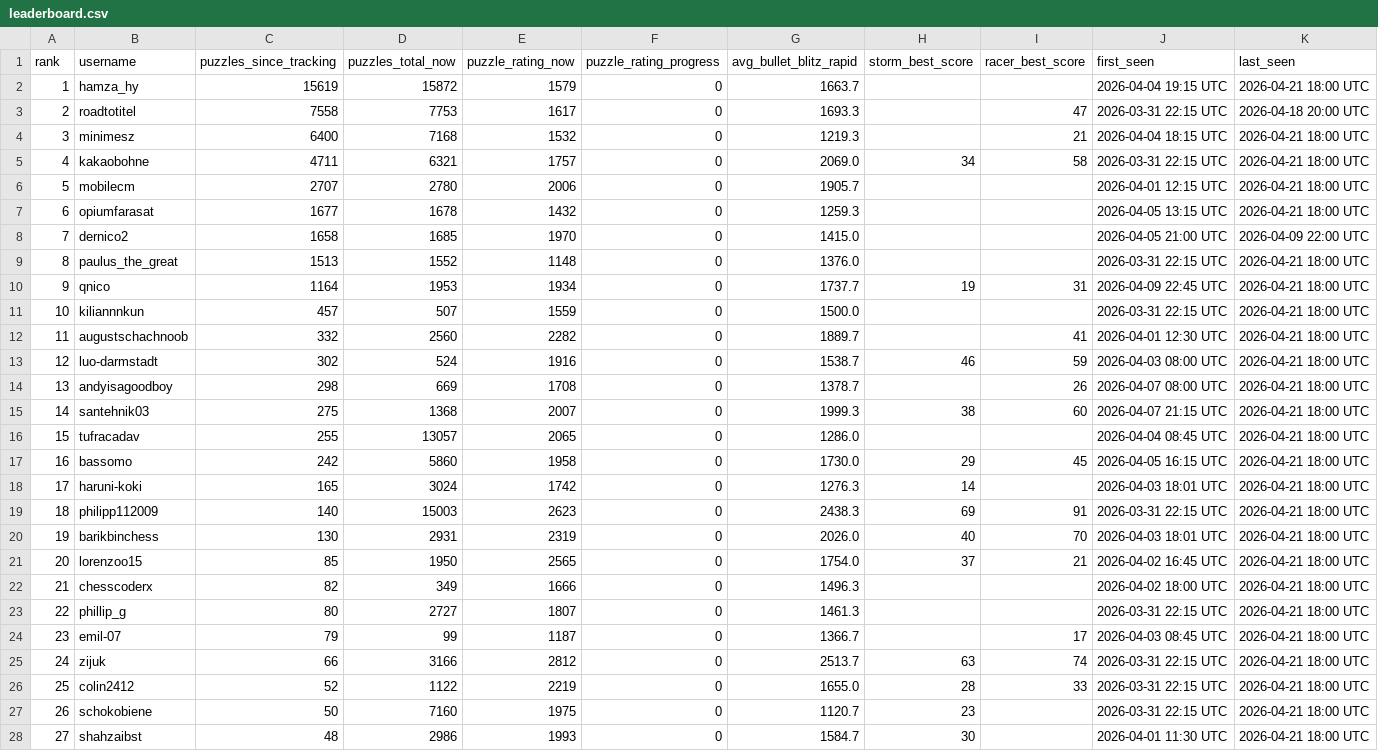
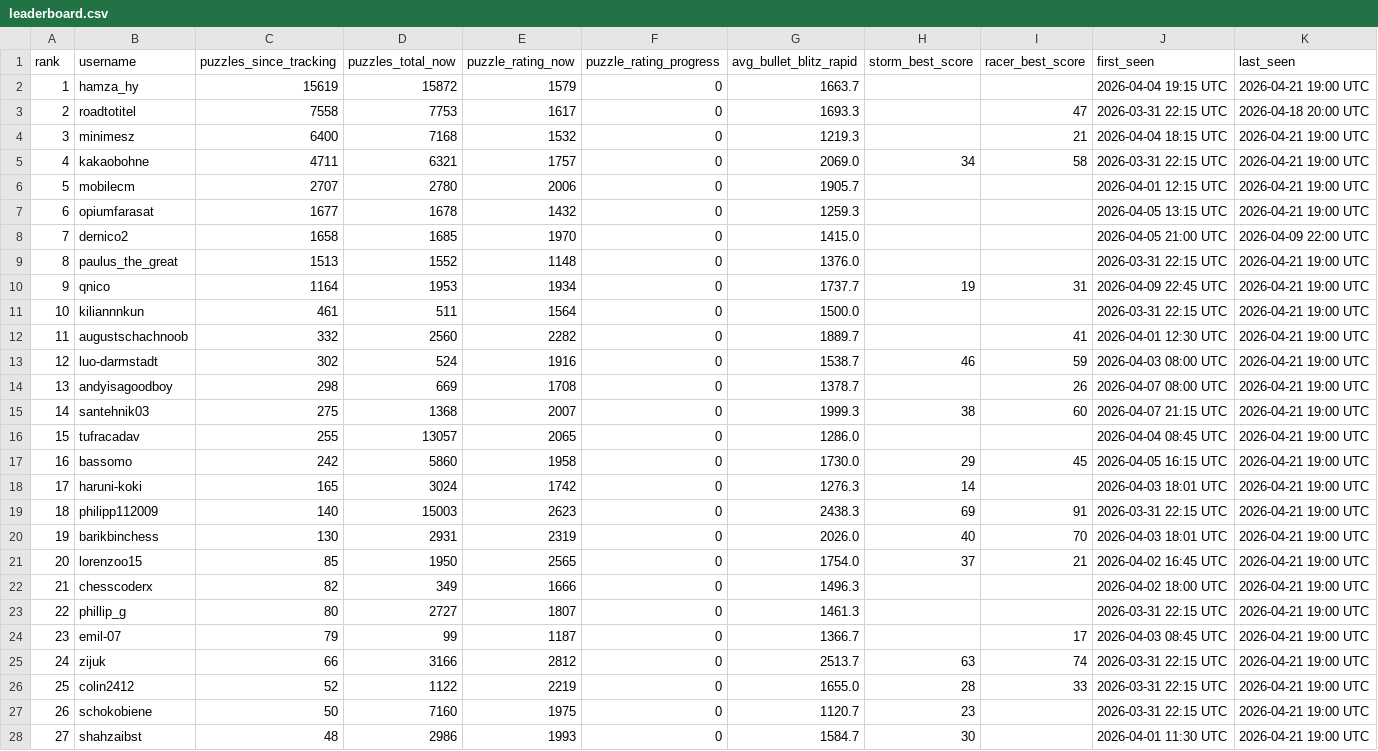
Before and after one commit to hsjAlex/TaktikSpektakel, a CSV file: data/leaderboard.csv, drawn as a sheet; only a part is shown; the diff covers the shown part only.

```diff
--- a/data/leaderboard.csv
+++ b/data/leaderboard.csv
@@ -1,28 +1,28 @@
 rank,username,puzzles_since_tracking,puzzles_total_now,puzzle_rating_now,puzzle_rating_progress,avg_bullet_blitz_rapid,storm_best_score,racer_best_score,first_seen,last_seen
-1,hamza_hy,15619,15872,1579,0,1663.7,,,2026-04-04 19:15 UTC,2026-04-21 18:00 UTC
+1,hamza_hy,15619,15872,1579,0,1663.7,,,2026-04-04 19:15 UTC,2026-04-21 19:00 UTC
 2,roadtotitel,7558,7753,1617,0,1693.3,,47,2026-03-31 22:15 UTC,2026-04-18 20:00 UTC
-3,minimesz,6400,7168,1532,0,1219.3,,21,2026-04-04 18:15 UTC,2026-04-21 18:00 UTC
-4,kakaobohne,4711,6321,1757,0,2069.0,34,58,2026-03-31 22:15 UTC,2026-04-21 18:00 UTC
-5,mobilecm,2707,2780,2006,0,1905.7,,,2026-04-01 12:15 UTC,2026-04-21 18:00 UTC
-6,opiumfarasat,1677,1678,1432,0,1259.3,,,2026-04-05 13:15 UTC,2026-04-21 18:00 UTC
+3,minimesz,6400,7168,1532,0,1219.3,,21,2026-04-04 18:15 UTC,2026-04-21 19:00 UTC
+4,kakaobohne,4711,6321,1757,0,2069.0,34,58,2026-03-31 22:15 UTC,2026-04-21 19:00 UTC
+5,mobilecm,2707,2780,2006,0,1905.7,,,2026-04-01 12:15 UTC,2026-04-21 19:00 UTC
+6,opiumfarasat,1677,1678,1432,0,1259.3,,,2026-04-05 13:15 UTC,2026-04-21 19:00 UTC
 7,dernico2,1658,1685,1970,0,1415.0,,,2026-04-05 21:00 UTC,2026-04-09 22:00 UTC
-8,paulus_the_great,1513,1552,1148,0,1376.0,,,2026-03-31 22:15 UTC,2026-04-21 18:00 UTC
-9,qnico,1164,1953,1934,0,1737.7,19,31,2026-04-09 22:45 UTC,2026-04-21 18:00 UTC
-10,kiliannnkun,457,507,1559,0,1500.0,,,2026-03-31 22:15 UTC,2026-04-21 18:00 UTC
-11,augustschachnoob,332,2560,2282,0,1889.7,,41,2026-04-01 12:30 UTC,2026-04-21 18:00 UTC
-12,luo-darmstadt,302,524,1916,0,1538.7,46,59,2026-04-03 08:00 UTC,2026-04-21 18:00 UTC
-13,andyisagoodboy,298,669,1708,0,1378.7,,26,2026-04-07 08:00 UTC,2026-04-21 18:00 UTC
-14,santehnik03,275,1368,2007,0,1999.3,38,60,2026-04-07 21:15 UTC,2026-04-21 18:00 UTC
-15,tufracadav,255,13057,2065,0,1286.0,,,2026-04-04 08:45 UTC,2026-04-21 18:00 UTC
-16,bassomo,242,5860,1958,0,1730.0,29,45,2026-04-05 16:15 UTC,2026-04-21 18:00 UTC
-17,haruni-koki,165,3024,1742,0,1276.3,14,,2026-04-03 18:01 UTC,2026-04-21 18:00 UTC
-18,philipp112009,140,15003,2623,0,2438.3,69,91,2026-03-31 22:15 UTC,2026-04-21 18:00 UTC
-19,barikbinchess,130,2931,2319,0,2026.0,40,70,2026-04-03 18:01 UTC,2026-04-21 18:00 UTC
-20,lorenzoo15,85,1950,2565,0,1754.0,37,21,2026-04-02 16:45 UTC,2026-04-21 18:00 UTC
-21,chesscoderx,82,349,1666,0,1496.3,,,2026-04-02 18:00 UTC,2026-04-21 18:00 UTC
-22,phillip_g,80,2727,1807,0,1461.3,,,2026-03-31 22:15 UTC,2026-04-21 18:00 UTC
-23,emil-07,79,99,1187,0,1366.7,,17,2026-04-03 08:45 UTC,2026-04-21 18:00 UTC
-24,zijuk,66,3166,2812,0,2513.7,63,74,2026-03-31 22:15 UTC,2026-04-21 18:00 UTC
-25,colin2412,52,1122,2219,0,1655.0,28,33,2026-03-31 22:15 UTC,2026-04-21 18:00 UTC
-26,schokobiene,50,7160,1975,0,1120.7,23,,2026-03-31 22:15 UTC,2026-04-21 18:00 UTC
-27,shahzaibst,48,2986,1993,0,1584.7,30,,2026-04-01 11:30 UTC,2026-04-21 18:00 UTC
+8,paulus_the_great,1513,1552,1148,0,1376.0,,,2026-03-31 22:15 UTC,2026-04-21 19:00 UTC
+9,qnico,1164,1953,1934,0,1737.7,19,31,2026-04-09 22:45 UTC,2026-04-21 19:00 UTC
+10,kiliannnkun,461,511,1564,0,1500.0,,,2026-03-31 22:15 UTC,2026-04-21 19:00 UTC
+11,augustschachnoob,332,2560,2282,0,1889.7,,41,2026-04-01 12:30 UTC,2026-04-21 19:00 UTC
+12,luo-darmstadt,302,524,1916,0,1538.7,46,59,2026-04-03 08:00 UTC,2026-04-21 19:00 UTC
+13,andyisagoodboy,298,669,1708,0,1378.7,,26,2026-04-07 08:00 UTC,2026-04-21 19:00 UTC
+14,santehnik03,275,1368,2007,0,1999.3,38,60,2026-04-07 21:15 UTC,2026-04-21 19:00 UTC
+15,tufracadav,255,13057,2065,0,1286.0,,,2026-04-04 08:45 UTC,2026-04-21 19:00 UTC
+16,bassomo,242,5860,1958,0,1730.0,29,45,2026-04-05 16:15 UTC,2026-04-21 19:00 UTC
+17,haruni-koki,165,3024,1742,0,1276.3,14,,2026-04-03 18:01 UTC,2026-04-21 19:00 UTC
+18,philipp112009,140,15003,2623,0,2438.3,69,91,2026-03-31 22:15 UTC,2026-04-21 19:00 UTC
+19,barikbinchess,130,2931,2319,0,2026.0,40,70,2026-04-03 18:01 UTC,2026-04-21 19:00 UTC
+20,lorenzoo15,85,1950,2565,0,1754.0,37,21,2026-04-02 16:45 UTC,2026-04-21 19:00 UTC
+21,chesscoderx,82,349,1666,0,1496.3,,,2026-04-02 18:00 UTC,2026-04-21 19:00 UTC
+22,phillip_g,80,2727,1807,0,1461.3,,,2026-03-31 22:15 UTC,2026-04-21 19:00 UTC
+23,emil-07,79,99,1187,0,1366.7,,17,2026-04-03 08:45 UTC,2026-04-21 19:00 UTC
+24,zijuk,66,3166,2812,0,2513.7,63,74,2026-03-31 22:15 UTC,2026-04-21 19:00 UTC
+25,colin2412,52,1122,2219,0,1655.0,28,33,2026-03-31 22:15 UTC,2026-04-21 19:00 UTC
+26,schokobiene,50,7160,1975,0,1120.7,23,,2026-03-31 22:15 UTC,2026-04-21 19:00 UTC
+27,shahzaibst,48,2986,1993,0,1584.7,30,,2026-04-01 11:30 UTC,2026-04-21 19:00 UTC
```
Also changed, not shown: 30 edited cells elsewhere in this file, 1 other file.
